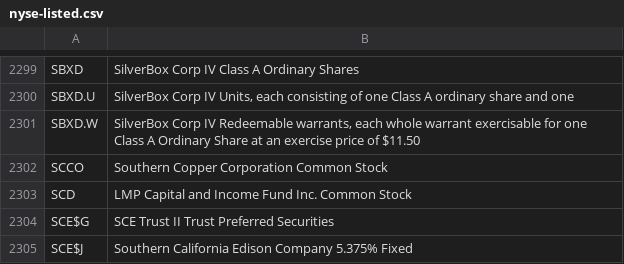
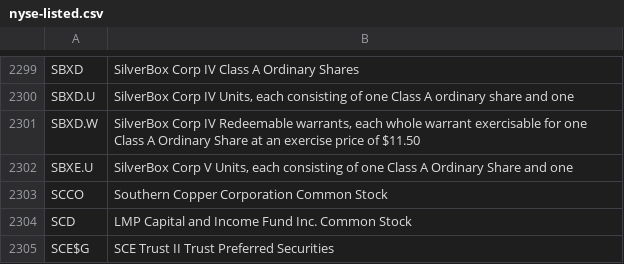
Before and after one commit to mrgeneko/wealth-tracker, a CSV file: config/nyse-listed.csv, drawn as a sheet; only a part is shown, gaps mark what is left out; the shorter side is filled out with more unchanged rows; the diff names each change by its address in the sheet, - before the commit and + after, or states it on an @@ line.

```diff
--- a/config/nyse-listed.csv
+++ b/config/nyse-listed.csv
+row 2302: SBXE.U | SilverBox Corp V Units, each consisting of one Class A Ordinary Share and one
```
Also changed, not shown: 3 other files.
